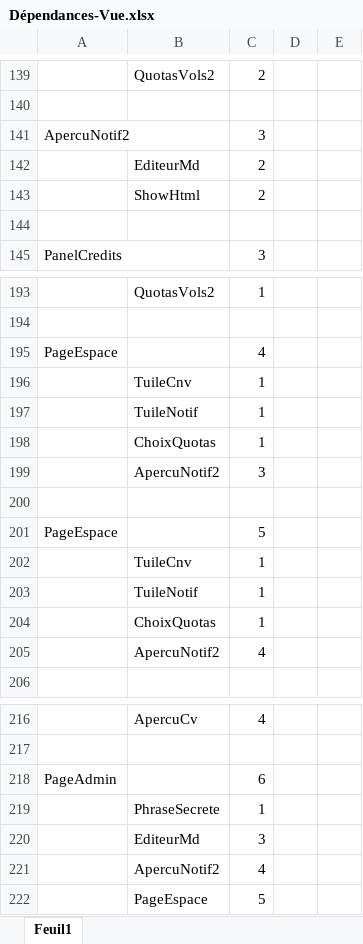
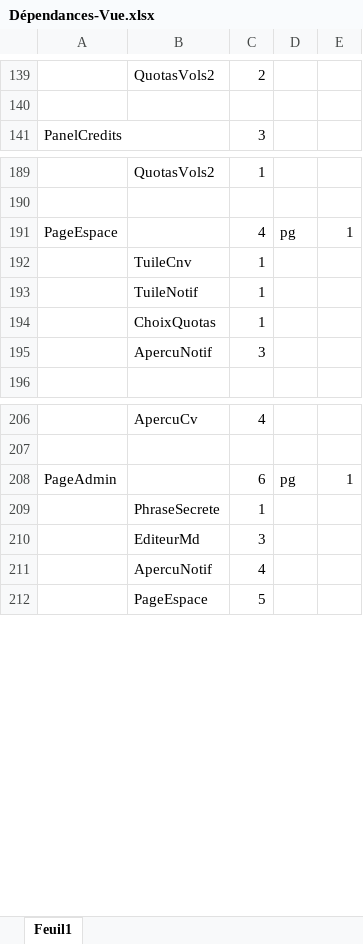
Before and after one commit to dsportes/asocial-doc, an Excel workbook: Dépendances-Vue.xlsx, sheet Feuil1, drawn as a sheet; only a part is shown, gaps mark what is left out; values as stored, in another font and other column widths than the file's, no borders; removed rows and columns are numbered as before the commit, all else as after; the diff covers the shown part only; the diff names each change by its address in the sheet, - before the commit and + after, or states it on an @@ line.

Commit message:
Dep

```diff
--- a/Dépendances-Vue.xlsx (sheet Feuil1)
+++ b/Dépendances-Vue.xlsx (sheet Feuil1)
-row 141: ApercuNotif2 |  | 3
-row 142:  | EditeurMd | 2
-row 143:  | ShowHtml | 2
-row 144: (empty)
-D191: (empty)
+D191: pg
-E191: (empty)
+E191: 1
-B195: ApercuNotif2
+B195: ApercuNotif
-row 200: (empty)
-row 201: PageEspace |  | 5
-row 202:  | TuileCnv | 1
-row 203:  | TuileNotif | 1
-row 204:  | ChoixQuotas | 1
-row 205:  | ApercuNotif2 | 4
-D208: (empty)
+D208: pg
-E208: (empty)
+E208: 1
-B211: ApercuNotif2
+B211: ApercuNotif
```
Also changed, not shown: 3 edited cells elsewhere in this sheet.
